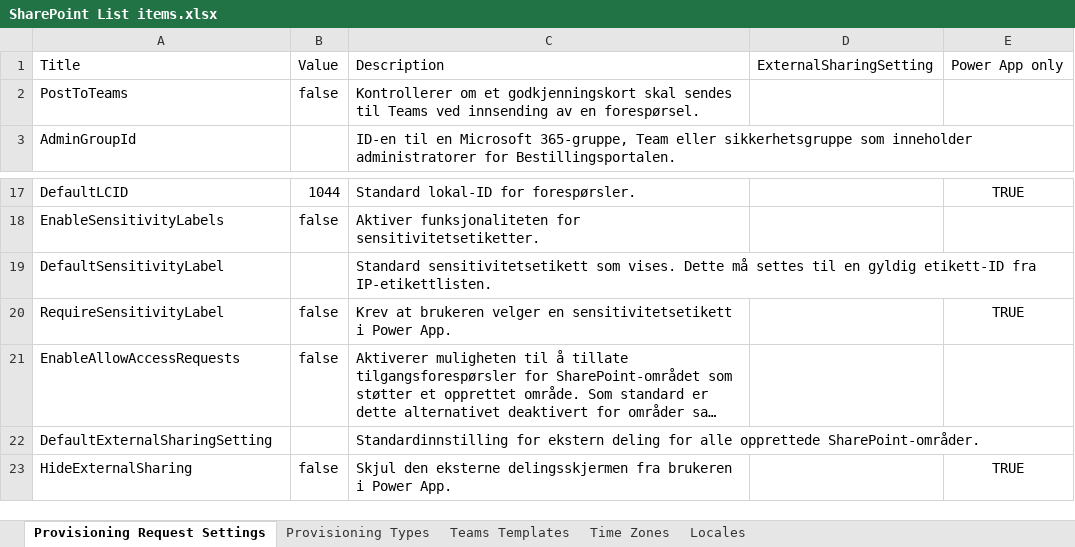
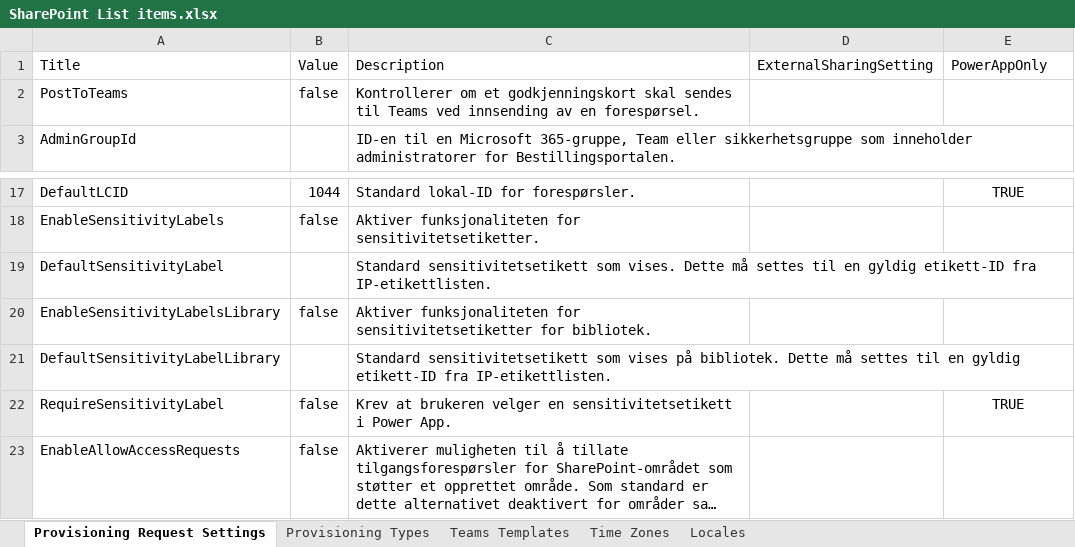
Before and after one commit to Puzzlepart/bestillingsportalen, an Excel workbook: Source/Settings/SharePoint List items.xlsx, sheet Provisioning Request Settings, drawn as a sheet; only a part is shown, gaps mark what is left out; the shorter side is filled out with more unchanged rows; long unchanged cells end in …; values as stored, in another font and other column widths than the file's, no borders; table styles not drawn; the diff names each change by its address in the sheet, - before the commit and + after, or states it on an @@ line.

Commit message:
Add missing columns to handling of settings + Update settings

```diff
--- a/Source/Settings/SharePoint List items.xlsx (sheet Provisioning Request Settings)
+++ b/Source/Settings/SharePoint List items.xlsx (sheet Provisioning Request Settings)
-E1: Power App only
+E1: PowerAppOnly
+row 20: EnableSensitivityLabelsLibrary | false | Aktiver funksjonaliteten for sensitivitetsetiketter for bibliotek.
+row 21: DefaultSensitivityLabelLibrary |  | Standard sensitivitetsetikett som vises på bibliotek. Dette må settes til en gyldig etikett-ID fra IP-etikettlisten.
```
Also changed, not shown: sheet Provisioning Types, 2 other files.
